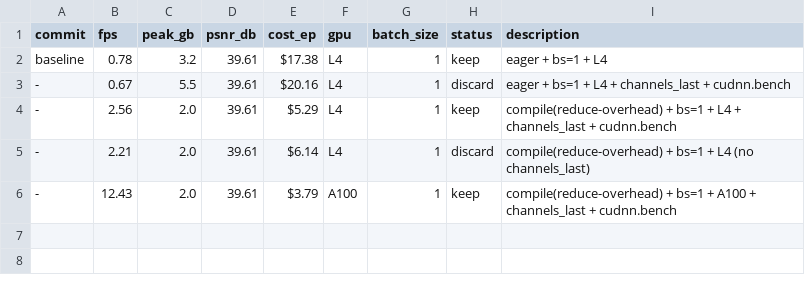
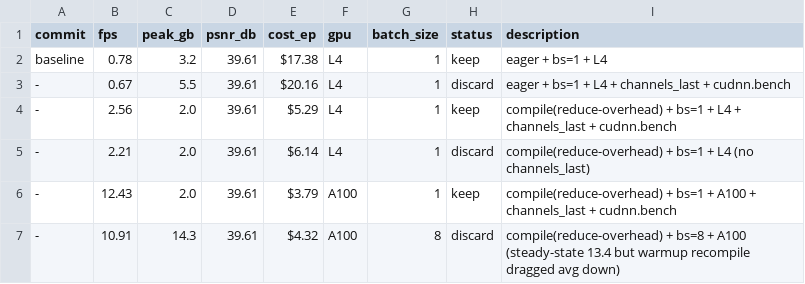
Before and after one commit to seantempesta/remaster, a TSV file: bench/speed-opt/results.tsv, drawn as a sheet.

```diff
--- a/bench/speed-opt/results.tsv
+++ b/bench/speed-opt/results.tsv
@@ -6 +6,2 @@ baseline	0.78	3.2	39.61	$17.38	L4	1	keep	eager + bs=1 + L4
 -	12.43	2.0	39.61	$3.79	A100	1	keep	compile(reduce-overhead) + bs=1 + A100 + channels_last + cudnn.bench
+-	10.91	14.3	39.61	$4.32	A100	8	discard	compile(reduce-overhead) + bs=8 + A100 (steady-state 13.4 but warmup recompile dragged avg down)
```
